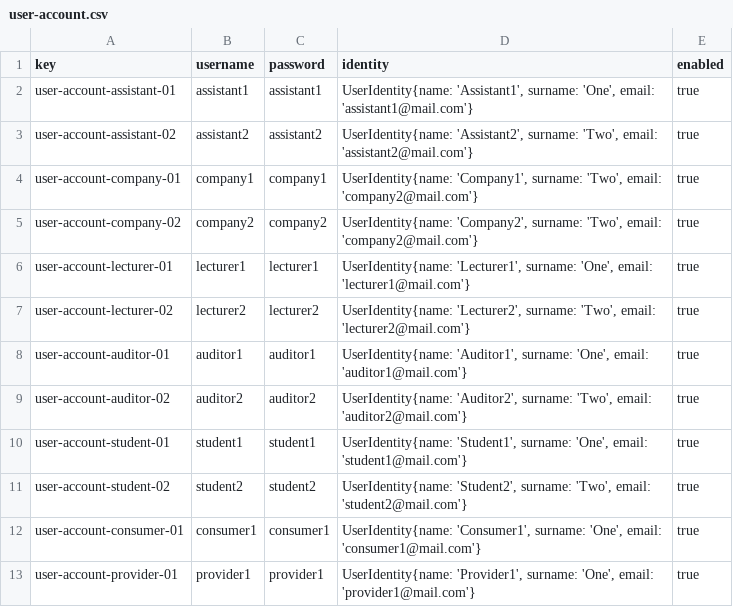
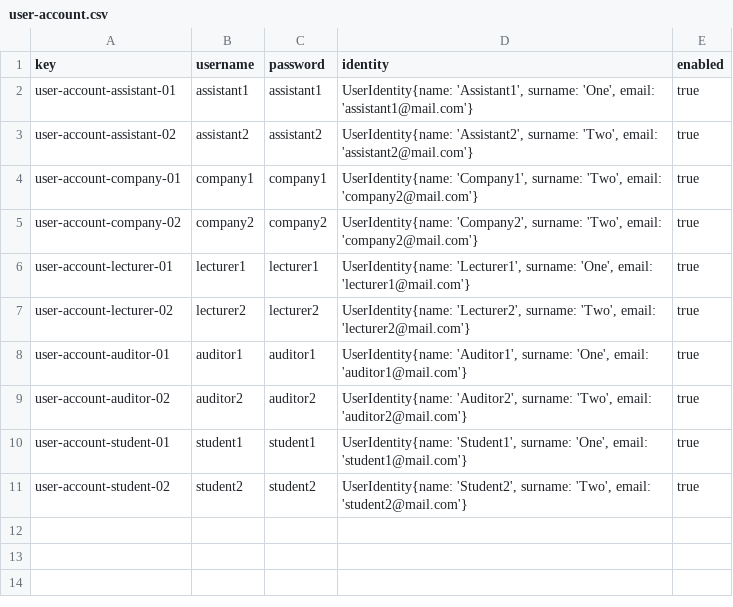
Before and after one commit to laurolmer/Acme-L3-D04, a CSV file: src/main/webapp/WEB-INF/resources/sample-data/user-account.csv, drawn as a sheet; the diff names each change by its address in the sheet, - before the commit and + after, or states it on an @@ line.

Commit message:
Fix: Removed provider and consumer roles from tests.

```diff
--- a/src/main/webapp/WEB-INF/resources/sample-data/user-account.csv
+++ b/src/main/webapp/WEB-INF/resources/sample-data/user-account.csv
-row 12: user-account-consumer-01 | consumer1 | consumer1 | UserIdentity{name: 'Consumer1', surname: 'One', email: 'consumer1@mail.com'} | true
-row 13: user-account-provider-01 | provider1 | provider1 | UserIdentity{name: 'Provider1', surname: 'One', email: 'provider1@mail.com'} | true
```
Also changed, not shown: 12 other files.
